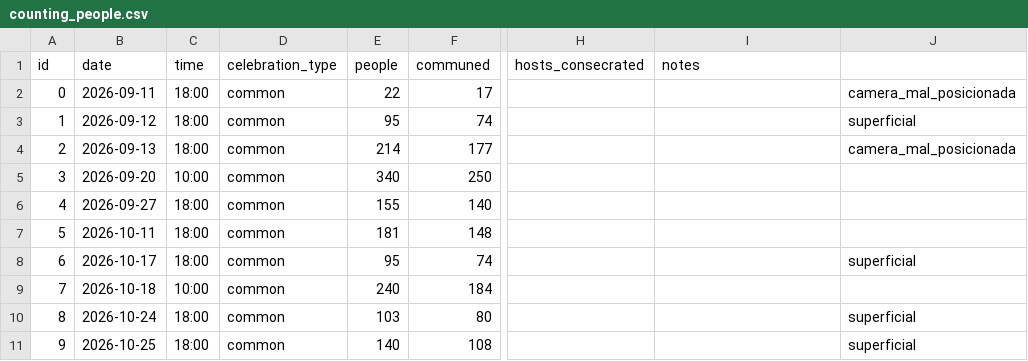
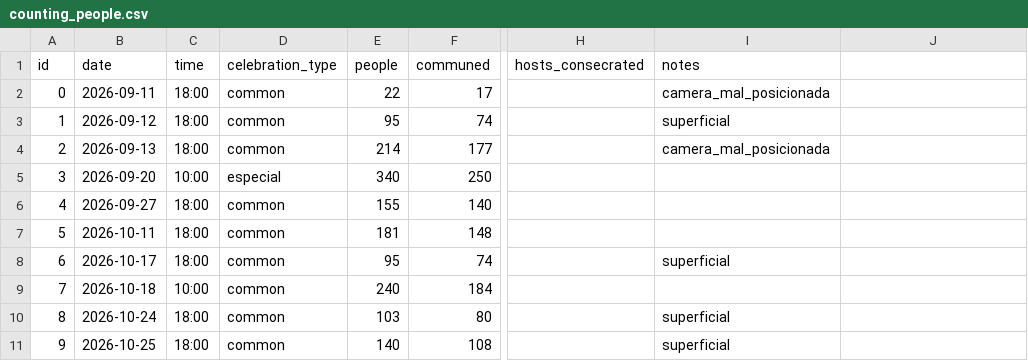
Before and after one commit to FelipeUemura11/EucharistCount-TCC, a CSV file: backend/counting_people.csv, drawn as a sheet; only a part is shown, gaps mark what is left out; the diff names each change by its address in the sheet, - before the commit and + after, or states it on an @@ line.

Commit message:
fix(dados): corrige counting_people.csv e deixa o importador mais atento
Todas as linhas do CSV tinham uma virgula a mais (10 campos para 9 do
cabecalho) e o import_csv.py perdia as notas. Agora o CSV tem 9 colunas, a
missa de 20/09 (procissao) esta como especial, o importador avisa linha com
colunas diferentes do cabecalho e reimportar atualiza o tipo da celebracao.
Testes cobrem o CSV real e o importador.

```diff
--- a/backend/counting_people.csv
+++ b/backend/counting_people.csv
-I2 (notes): (empty)
+I2 (notes): camera_mal_posicionada
-J2: camera_mal_posicionada
+J2: (empty)
-I3 (notes): (empty)
+I3 (notes): superficial
-J3: superficial
+J3: (empty)
-I4 (notes): (empty)
+I4 (notes): camera_mal_posicionada
-J4: camera_mal_posicionada
+J4: (empty)
-D5 (celebration_type): common
+D5 (celebration_type): especial
-I8 (notes): (empty)
+I8 (notes): superficial
-J8: superficial
+J8: (empty)
-I10:I11 (notes): (empty)
+I10:I11 (notes): superficial
-J10:J11: superficial
+J10:J11: (empty)
```
Also changed, not shown: 3 other files.
